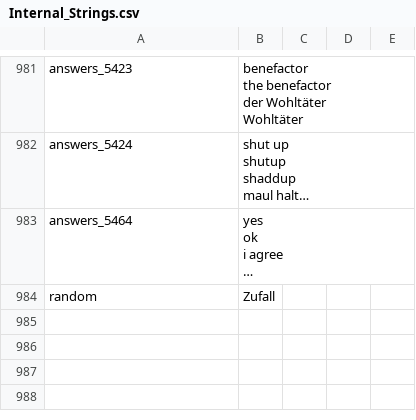
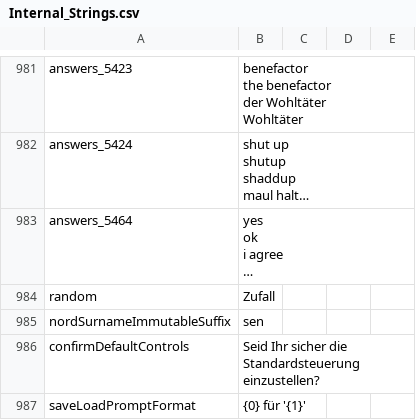
Before and after one commit to deepfighter/daggerfall-deutsch, a CSV file: Spieldateien DF Unity/Text/Internal_Strings.csv, drawn as a sheet; only a part is shown, gaps mark what is left out; long unchanged cells end in …; the diff names each change by its address in the sheet, - before the commit and + after, or states it on an @@ line.

```diff
--- a/Spieldateien DF Unity/Text/Internal_Strings.csv
+++ b/Spieldateien DF Unity/Text/Internal_Strings.csv
+row 985: nordSurnameImmutableSuffix | sen
+row 986: confirmDefaultControls | Seid Ihr sicher die Standardsteuerung einzustellen?
+row 987: saveLoadPromptFormat | {0} für '{1}'
```
Also changed, not shown: Spieldateien DF Unity/Text/Internal_Locations.csv, 1 other file.
